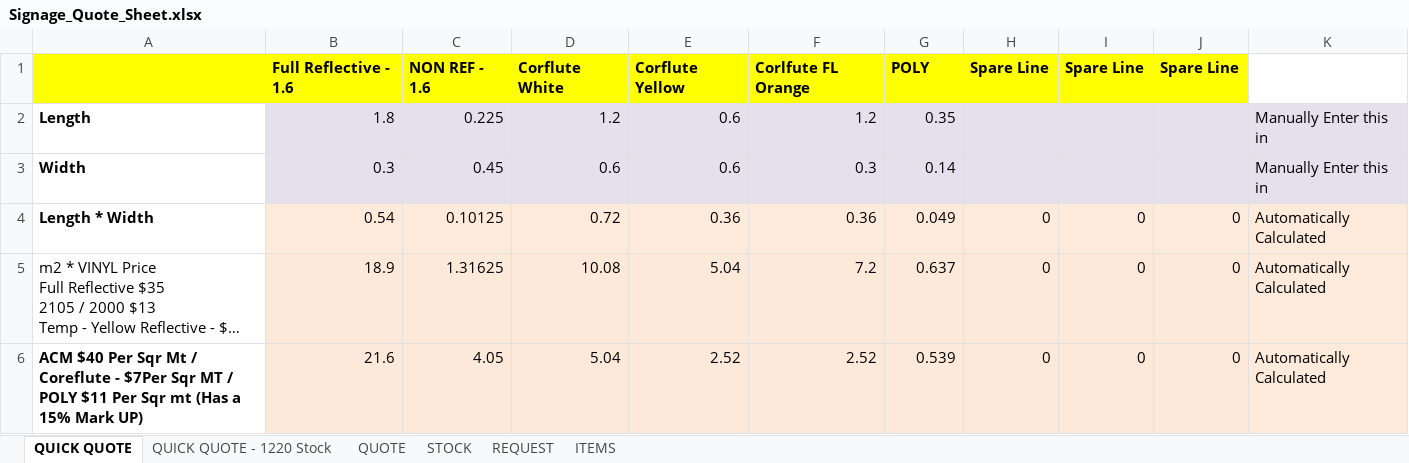
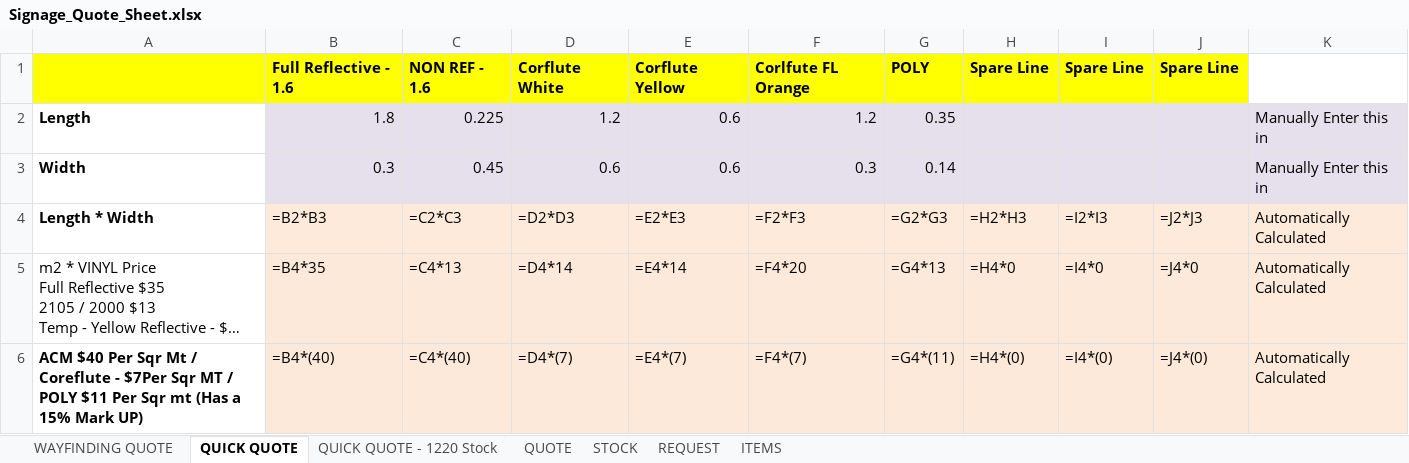
Before and after one commit to jonathansumwork-sketch/calc, an Excel workbook: output/Signage_Quote_Sheet.xlsx, sheet QUICK QUOTE, drawn as a sheet; only a part is shown; long unchanged cells end in …; values as stored, in another font and other column widths than the file's, no borders; formulas without a stored value are shown as written; the diff covers the shown part only; the diff names each change by its address in the sheet, - before the commit and + after, or states it on an @@ line.

```diff
--- a/output/Signage_Quote_Sheet.xlsx (sheet QUICK QUOTE)
+++ b/output/Signage_Quote_Sheet.xlsx (sheet QUICK QUOTE)
+sheet tab: WAYFINDING QUOTE
-B4: 0.54
+B4: =B2*B3
-C4: 0.10125
+C4: =C2*C3
-D4: 0.72
+D4: =D2*D3
-E4: 0.36
+E4: =E2*E3
-F4: 0.36
+F4: =F2*F3
-G4: 0.049
+G4: =G2*G3
-H4: 0
+H4: =H2*H3
-I4: 0
+I4: =I2*I3
-J4: 0
+J4: =J2*J3
-B5: 18.9
+B5: =B4*35
-C5: 1.31625
+C5: =C4*13
-D5: 10.08
+D5: =D4*14
-E5: 5.04
+E5: =E4*14
-F5: 7.2
+F5: =F4*20
-G5: 0.637
+G5: =G4*13
-H5: 0
+H5: =H4*0
-I5: 0
+I5: =I4*0
-J5: 0
+J5: =J4*0
-B6: 21.6
+B6: =B4*(40)
-C6: 4.05
+C6: =C4*(40)
-D6: 5.04
+D6: =D4*(7)
-E6: 2.52
+E6: =E4*(7)
-F6: 2.52
+F6: =F4*(7)
-G6: 0.539
+G6: =G4*(11)
-H6: 0
+H6: =H4*(0)
-I6: 0
+I6: =I4*(0)
-J6: 0
+J6: =J4*(0)
```
Also changed, not shown: 24 edited cells elsewhere in this sheet, sheet QUOTE, sheet STOCK, sheet QUICK QUOTE - 1220 Stock, sheet REQUEST.
